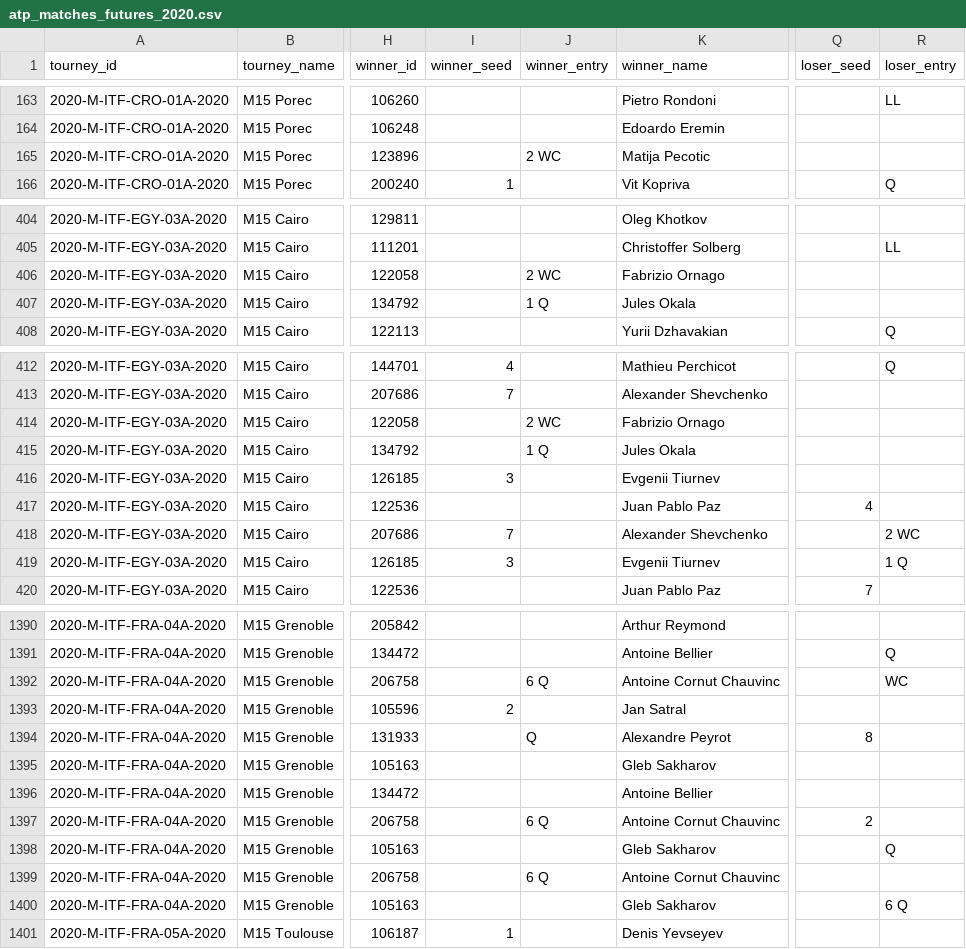
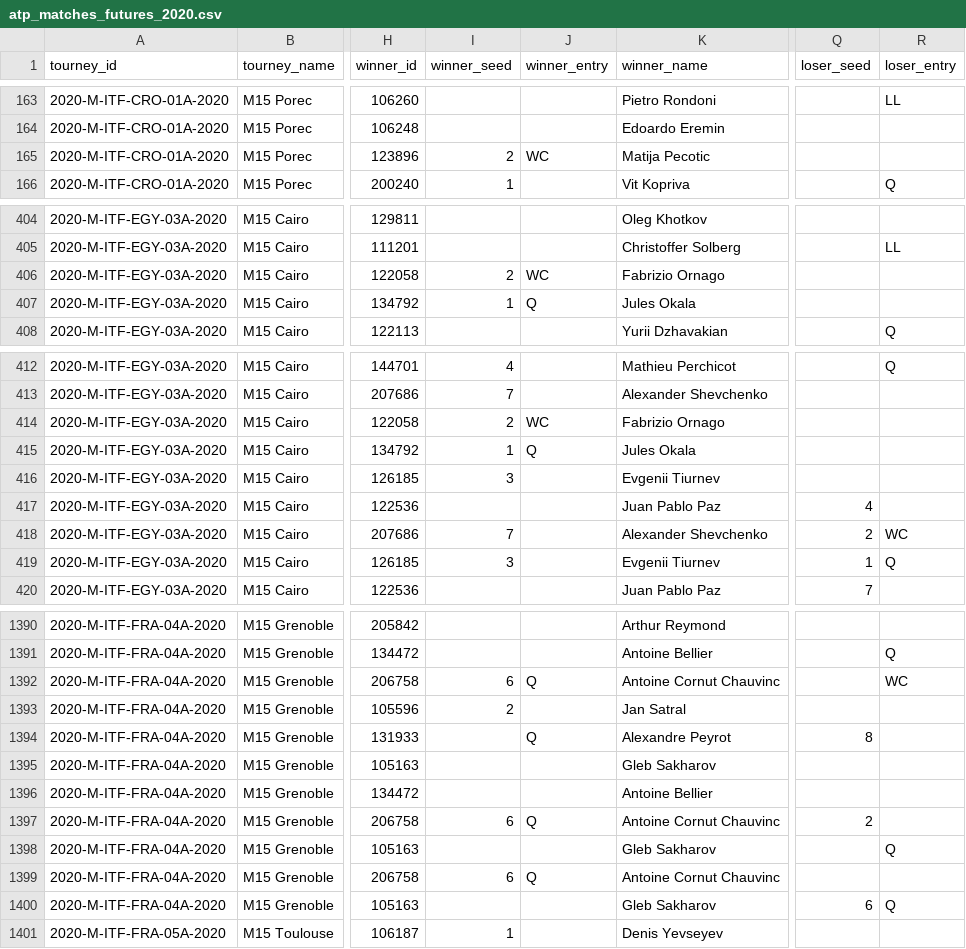
Before and after one commit to JeffSackmann/tennis_atp, a CSV file: atp_matches_futures_2020.csv, drawn as a sheet; only a part is shown, gaps mark what is left out; the diff covers the shown part only; the diff names each change by its address in the sheet, - before the commit and + after, or states it on an @@ line.

Commit message:
Split seed from entry when combined in results

```diff
--- a/atp_matches_futures_2020.csv
+++ b/atp_matches_futures_2020.csv
-I165 (winner_seed): (empty)
+I165 (winner_seed): 2
-J165 (winner_entry): 2 WC
+J165 (winner_entry): WC
-I406 (winner_seed): (empty)
+I406 (winner_seed): 2
-J406 (winner_entry): 2 WC
+J406 (winner_entry): WC
-I407 (winner_seed): (empty)
+I407 (winner_seed): 1
-J407 (winner_entry): 1 Q
+J407 (winner_entry): Q
-I414 (winner_seed): (empty)
+I414 (winner_seed): 2
-J414 (winner_entry): 2 WC
+J414 (winner_entry): WC
-I415 (winner_seed): (empty)
+I415 (winner_seed): 1
-J415 (winner_entry): 1 Q
+J415 (winner_entry): Q
-Q418 (loser_seed): (empty)
+Q418 (loser_seed): 2
-R418 (loser_entry): 2 WC
+R418 (loser_entry): WC
-Q419 (loser_seed): (empty)
+Q419 (loser_seed): 1
-R419 (loser_entry): 1 Q
+R419 (loser_entry): Q
-I1392 (winner_seed): (empty)
+I1392 (winner_seed): 6
-J1392 (winner_entry): 6 Q
+J1392 (winner_entry): Q
-I1397 (winner_seed): (empty)
+I1397 (winner_seed): 6
-J1397 (winner_entry): 6 Q
+J1397 (winner_entry): Q
-I1399 (winner_seed): (empty)
+I1399 (winner_seed): 6
-J1399 (winner_entry): 6 Q
+J1399 (winner_entry): Q
-Q1400 (loser_seed): (empty)
+Q1400 (loser_seed): 6
-R1400 (loser_entry): 6 Q
+R1400 (loser_entry): Q
```
Also changed, not shown: 122 edited cells elsewhere in this file, atp_matches_futures_2021.csv, 1 other file.
